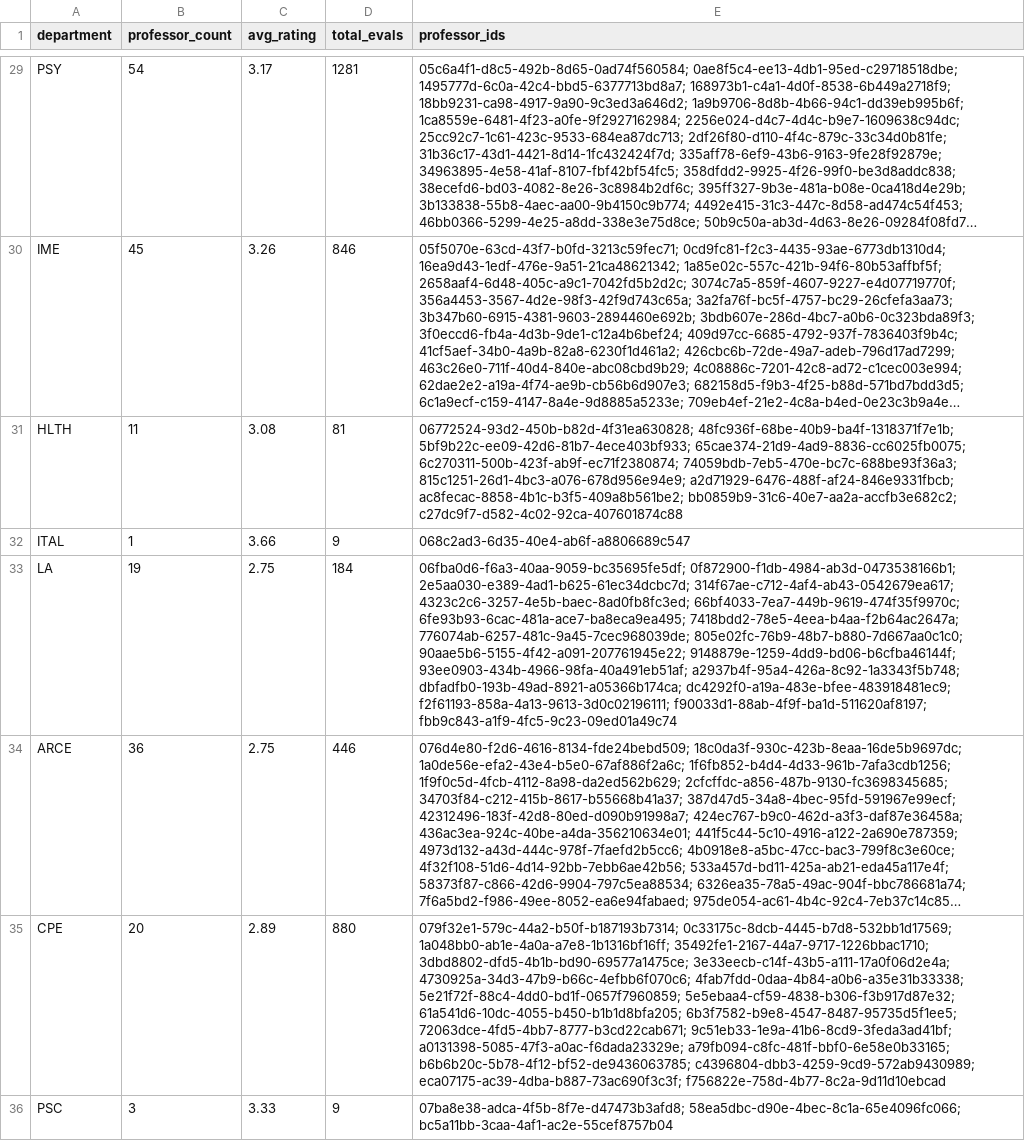
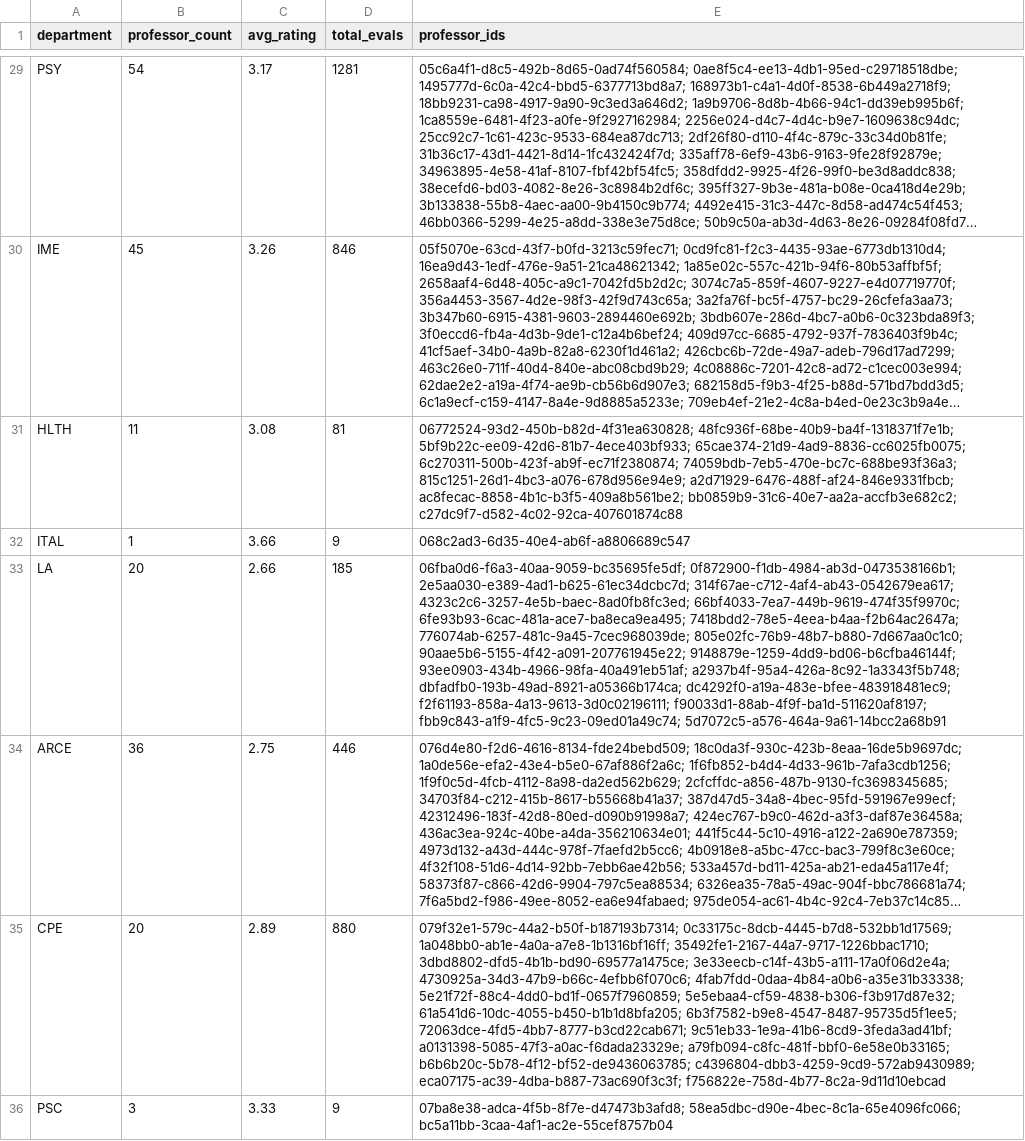
Before and after one commit to sreshtalluri/polyratings-data-collection, a CSV file: data/main/department_summary.csv, drawn as a sheet; only a part is shown, gaps mark what is left out; long unchanged cells end in …; the diff covers the shown part only; the diff names each change by its address in the sheet, - before the commit and + after, or states it on an @@ line.

```diff
--- a/data/main/department_summary.csv
+++ b/data/main/department_summary.csv
-B33 (professor_count): 19
+B33 (professor_count): 20
-C33 (avg_rating): 2.75
+C33 (avg_rating): 2.66
-D33 (total_evals): 184
+D33 (total_evals): 185
-E33 (professor_ids): …f2f61193-858a-4a13-9613-3d0c02196111; f90033d1-88ab-4f9f-ba1d-511620af8197; fbb9c843-a1f9-4fc5-9c23-09ed01a49c74
+E33 (professor_ids): …f2f61193-858a-4a13-9613-3d0c02196111; f90033d1-88ab-4f9f-ba1d-511620af8197; fbb9c843-a1f9-4fc5-9c23-09ed01a49c74; 5d7072c5-a576-464a-9a61-14bcc2a68b91
```
Also changed, not shown: 38 edited cells elsewhere in this file, data/main/professor_name_to_id.csv, data/main/professors_data.csv.
